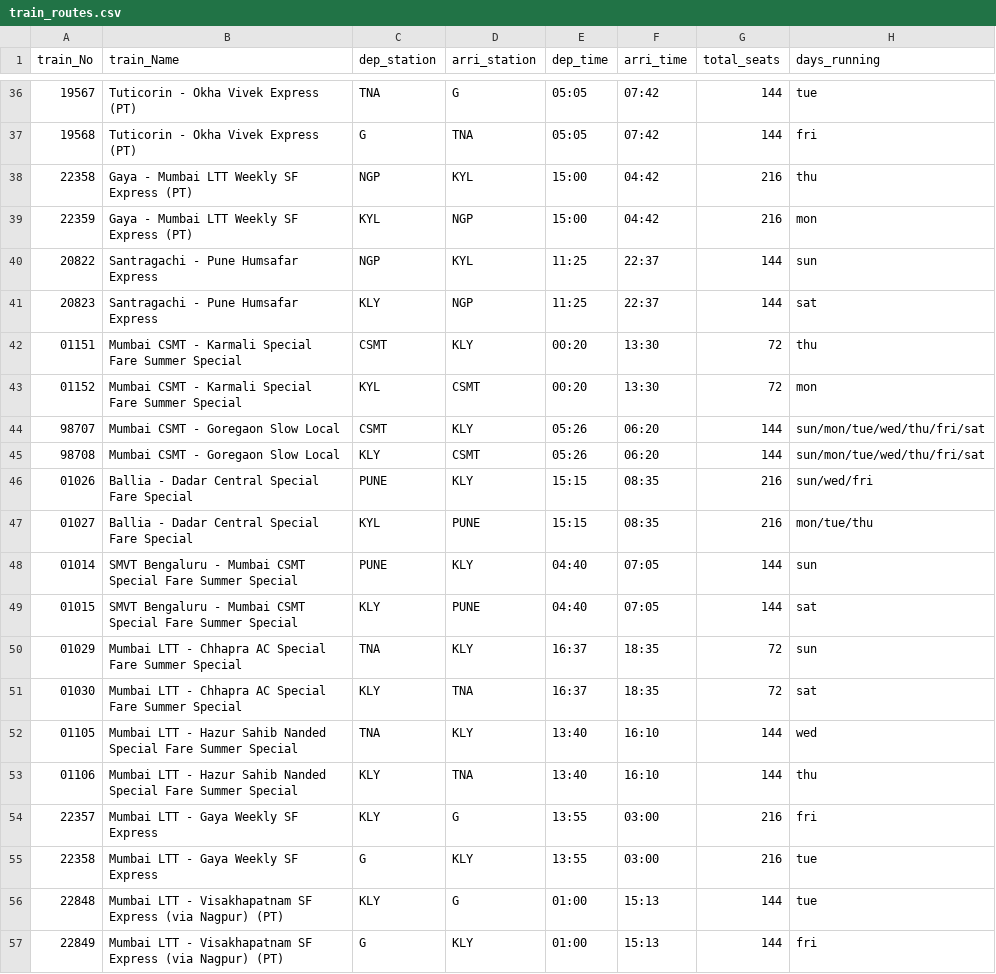
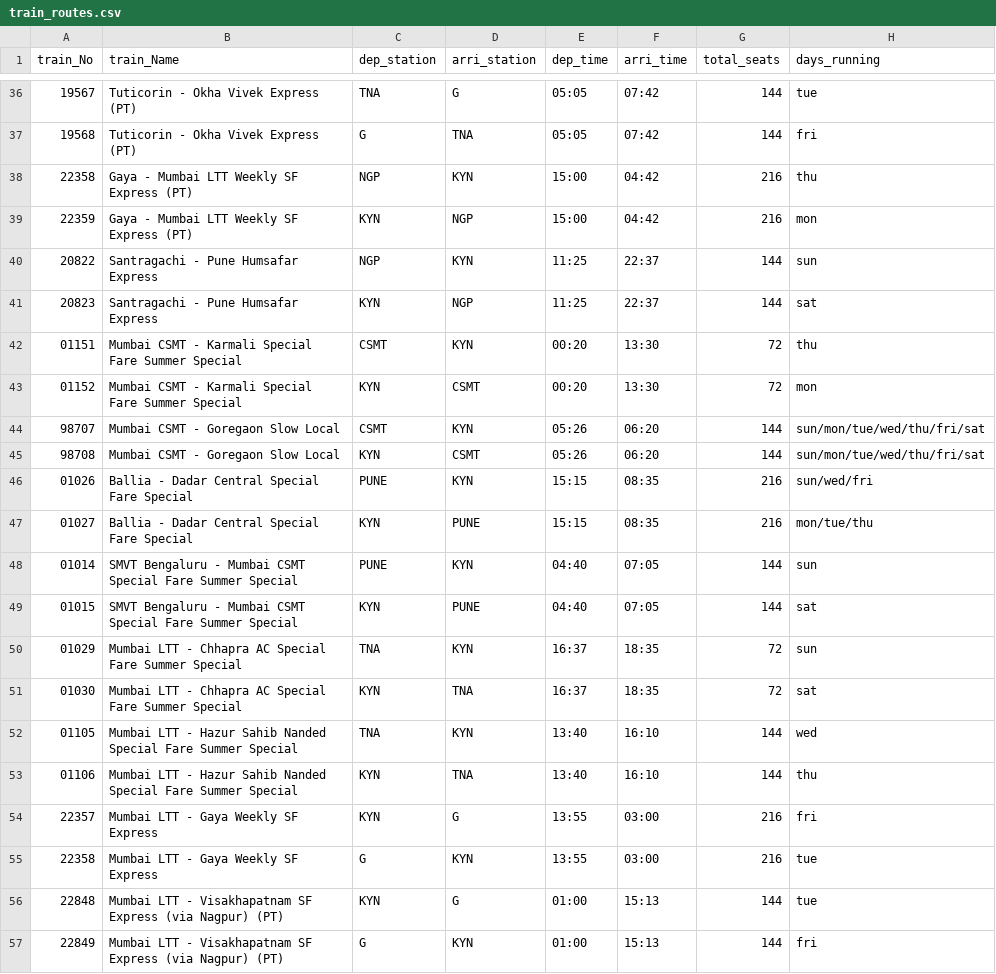
Before and after one commit to SaketThool/cs50p-project, a CSV file: train_routes.csv, drawn as a sheet; only a part is shown, gaps mark what is left out.

```diff
--- a/train_routes.csv
+++ b/train_routes.csv
@@ -37,21 +37,21 @@ train_No,train_Name,dep_station,arri_station,dep_time,arri_time,total_seats,days
 19568,Tuticorin - Okha Vivek Express (PT),G,TNA,05:05,07:42,144,fri
-22358,Gaya - Mumbai LTT Weekly SF Express (PT),NGP,KYL,15:00,04:42,216,thu
-22359,Gaya - Mumbai LTT Weekly SF Express (PT),KYL,NGP,15:00,04:42,216,mon
-20822,Santragachi - Pune Humsafar Express,NGP,KYL,11:25,22:37,144,sun
-20823,Santragachi - Pune Humsafar Express,KLY,NGP,11:25,22:37,144,sat
-01151,Mumbai CSMT - Karmali Special Fare Summer Special,CSMT,KLY,00:20,13:30,72,thu
-01152,Mumbai CSMT - Karmali Special Fare Summer Special,KYL,CSMT,00:20,13:30,72,mon
-98707,Mumbai CSMT - Goregaon Slow Local,CSMT,KLY,05:26,06:20,144,sun/mon/tue/wed/thu/fri/sat
-98708,Mumbai CSMT - Goregaon Slow Local,KLY,CSMT,05:26,06:20,144,sun/mon/tue/wed/thu/fri/sat
-01026,Ballia - Dadar Central Special Fare Special,PUNE,KLY,15:15,08:35,216,sun/wed/fri
-01027,Ballia - Dadar Central Special Fare Special,KYL,PUNE,15:15,08:35,216,mon/tue/thu
-01014,SMVT Bengaluru - Mumbai CSMT Special Fare Summer Special,PUNE,KLY,04:40,07:05,144,sun
-01015,SMVT Bengaluru - Mumbai CSMT Special Fare Summer Special,KLY,PUNE,04:40,07:05,144,sat
-01029,Mumbai LTT - Chhapra AC Special Fare Summer Special,TNA,KLY,16:37,18:35,72,sun
-01030,Mumbai LTT - Chhapra AC Special Fare Summer Special,KLY,TNA,16:37,18:35,72,sat
-01105,Mumbai LTT - Hazur Sahib Nanded Special Fare Summer Special,TNA,KLY,13:40,16:10,144,wed
-01106,Mumbai LTT - Hazur Sahib Nanded Special Fare Summer Special,KLY,TNA,13:40,16:10,144,thu
-22357,Mumbai LTT - Gaya Weekly SF Express,KLY,G,13:55,03:00,216,fri
-22358,Mumbai LTT - Gaya Weekly SF Express,G,KLY,13:55,03:00,216,tue
-22848,Mumbai LTT - Visakhapatnam SF Express (via Nagpur) (PT),KLY,G,01:00,15:13,144,tue
-22849,Mumbai LTT - Visakhapatnam SF Express (via Nagpur) (PT),G,KLY,01:00,15:13,144,fri
+22358,Gaya - Mumbai LTT Weekly SF Express (PT),NGP,KYN,15:00,04:42,216,thu
+22359,Gaya - Mumbai LTT Weekly SF Express (PT),KYN,NGP,15:00,04:42,216,mon
+20822,Santragachi - Pune Humsafar Express,NGP,KYN,11:25,22:37,144,sun
+20823,Santragachi - Pune Humsafar Express,KYN,NGP,11:25,22:37,144,sat
+01151,Mumbai CSMT - Karmali Special Fare Summer Special,CSMT,KYN,00:20,13:30,72,thu
+01152,Mumbai CSMT - Karmali Special Fare Summer Special,KYN,CSMT,00:20,13:30,72,mon
+98707,Mumbai CSMT - Goregaon Slow Local,CSMT,KYN,05:26,06:20,144,sun/mon/tue/wed/thu/fri/sat
+98708,Mumbai CSMT - Goregaon Slow Local,KYN,CSMT,05:26,06:20,144,sun/mon/tue/wed/thu/fri/sat
+01026,Ballia - Dadar Central Special Fare Special,PUNE,KYN,15:15,08:35,216,sun/wed/fri
+01027,Ballia - Dadar Central Special Fare Special,KYN,PUNE,15:15,08:35,216,mon/tue/thu
+01014,SMVT Bengaluru - Mumbai CSMT Special Fare Summer Special,PUNE,KYN,04:40,07:05,144,sun
+01015,SMVT Bengaluru - Mumbai CSMT Special Fare Summer Special,KYN,PUNE,04:40,07:05,144,sat
+01029,Mumbai LTT - Chhapra AC Special Fare Summer Special,TNA,KYN,16:37,18:35,72,sun
+01030,Mumbai LTT - Chhapra AC Special Fare Summer Special,KYN,TNA,16:37,18:35,72,sat
+01105,Mumbai LTT - Hazur Sahib Nanded Special Fare Summer Special,TNA,KYN,13:40,16:10,144,wed
+01106,Mumbai LTT - Hazur Sahib Nanded Special Fare Summer Special,KYN,TNA,13:40,16:10,144,thu
+22357,Mumbai LTT - Gaya Weekly SF Express,KYN,G,13:55,03:00,216,fri
+22358,Mumbai LTT - Gaya Weekly SF Express,G,KYN,13:55,03:00,216,tue
+22848,Mumbai LTT - Visakhapatnam SF Express (via Nagpur) (PT),KYN,G,01:00,15:13,144,tue
+22849,Mumbai LTT - Visakhapatnam SF Express (via Nagpur) (PT),G,KYN,01:00,15:13,144,fri
```
Also changed, not shown: 3 other files.
